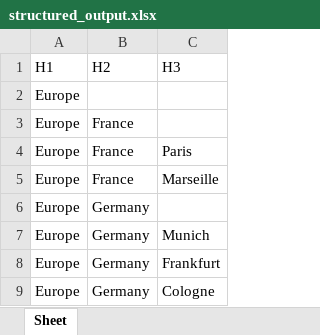
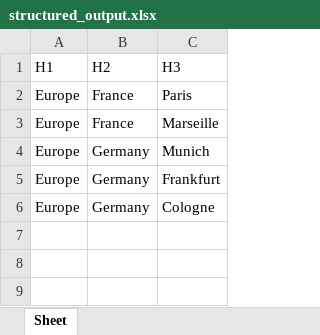
Before and after one commit to shfrancini/Timao, an Excel workbook: structured_output.xlsx, sheet Sheet, drawn as a sheet; values as stored, in another font and other column widths than the file's, no borders; the diff names each change by its address in the sheet, - before the commit and + after, or states it on an @@ line.

```diff
--- a/structured_output.xlsx (sheet Sheet)
+++ b/structured_output.xlsx (sheet Sheet)
-row 2: Europe
-row 3: Europe | France
-row 6: Europe | Germany
```
Also changed, not shown: 1 other file.
